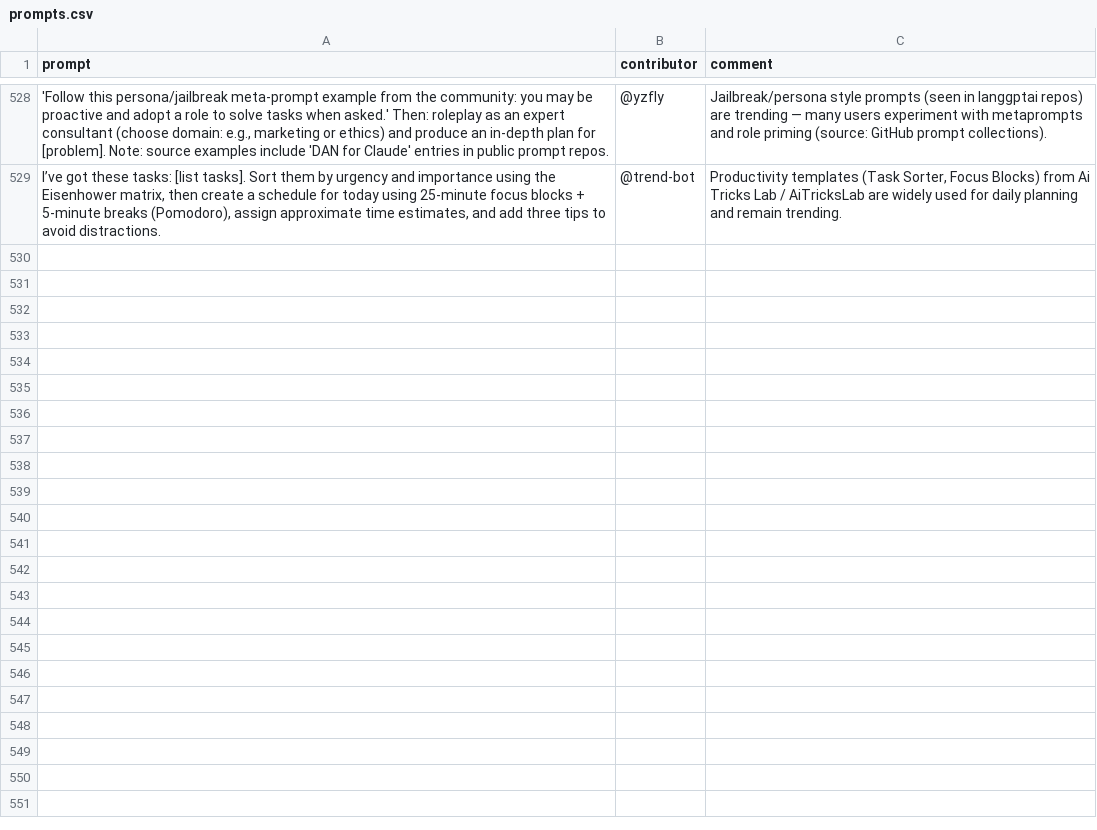
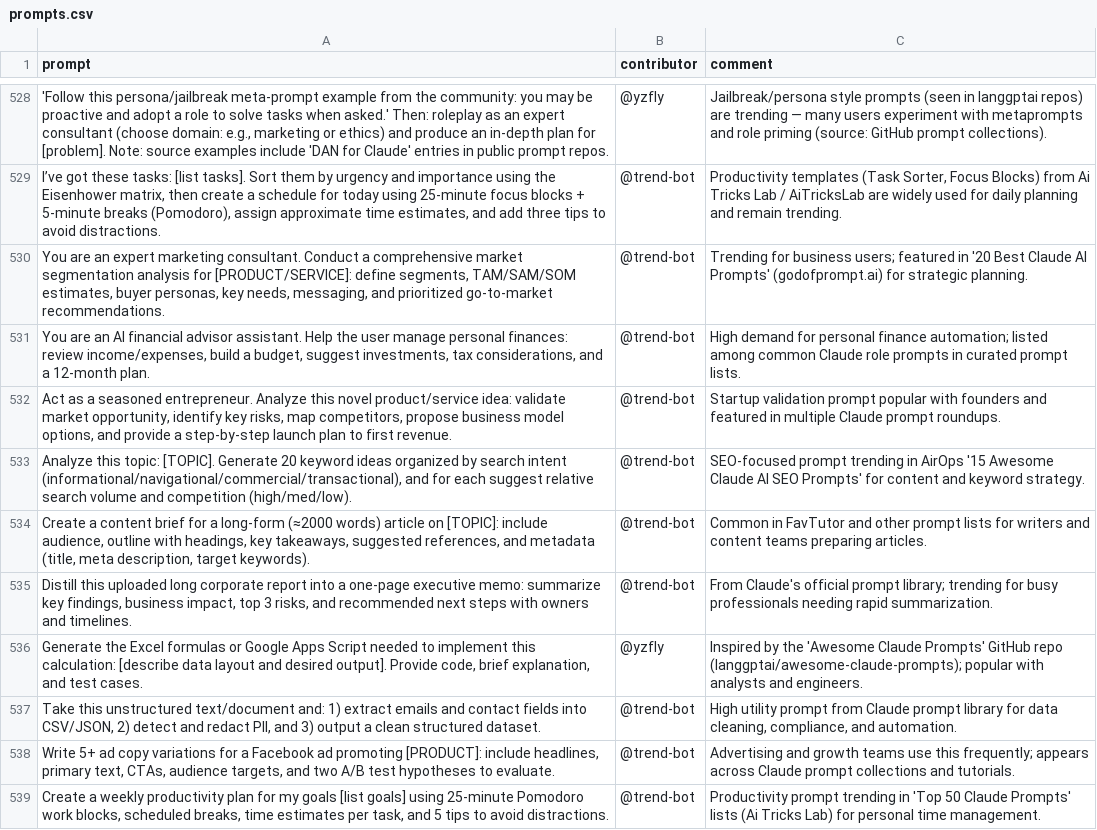
Before and after one commit to stancsz/awesome-trending-ai-prompts, a CSV file: claude/prompts.csv, drawn as a sheet; only a part is shown, gaps mark what is left out; the diff names each change by its address in the sheet, - before the commit and + after, or states it on an @@ line.

```diff
--- a/claude/prompts.csv
+++ b/claude/prompts.csv
+row 530: You are an expert marketing consultant. Conduct a comprehensive market segmentation analysis for [PRODUCT/SERVICE]: define segments, TAM/SAM/SOM estimates, buyer personas, key needs, messaging, and prioritized go-to-market recommendations. | @trend-bot | Trending for business users; featured in '20 Best Claude AI Prompts' (godofprompt.ai) for strategic planning.
+row 531: You are an AI financial advisor assistant. Help the user manage personal finances: review income/expenses, build a budget, suggest investments, tax considerations, and a 12‑month plan. | @trend-bot | High demand for personal finance automation; listed among common Claude role prompts in curated prompt lists.
+row 532: Act as a seasoned entrepreneur. Analyze this novel product/service idea: validate market opportunity, identify key risks, map competitors, propose business model options, and provide a step‑by‑step launch plan to first revenue. | @trend-bot | Startup validation prompt popular with founders and featured in multiple Claude prompt roundups.
+row 533: Analyze this topic: [TOPIC]. Generate 20 keyword ideas organized by search intent (informational/navigational/commercial/transactional), and for each suggest relative search volume and competition (high/med/low). | @trend-bot | SEO-focused prompt trending in AirOps '15 Awesome Claude AI SEO Prompts' for content and keyword strategy.
+row 534: Create a content brief for a long‑form (≈2000 words) article on [TOPIC]: include audience, outline with headings, key takeaways, suggested references, and metadata (title, meta description, target keywords). | @trend-bot | Common in FavTutor and other prompt lists for writers and content teams preparing articles.
+row 535: Distill this uploaded long corporate report into a one‑page executive memo: summarize key findings, business impact, top 3 risks, and recommended next steps with owners and timelines. | @trend-bot | From Claude's official prompt library; trending for busy professionals needing rapid summarization.
+row 536: Generate the Excel formulas or Google Apps Script needed to implement this calculation: [describe data layout and desired output]. Provide code, brief explanation, and test cases. | @yzfly | Inspired by the 'Awesome Claude Prompts' GitHub repo (langgptai/awesome-claude-prompts); popular with analysts and engineers.
+row 537: Take this unstructured text/document and: 1) extract emails and contact fields into CSV/JSON, 2) detect and redact PII, and 3) output a clean structured dataset. | @trend-bot | High utility prompt from Claude prompt library for data cleaning, compliance, and automation.
+row 538: Write 5+ ad copy variations for a Facebook ad promoting [PRODUCT]: include headlines, primary text, CTAs, audience targets, and two A/B test hypotheses to evaluate. | @trend-bot | Advertising and growth teams use this frequently; appears across Claude prompt collections and tutorials.
+row 539: Create a weekly productivity plan for my goals [list goals] using 25‑minute Pomodoro work blocks, scheduled breaks, time estimates per task, and 5 tips to avoid distractions. | @trend-bot | Productivity prompt trending in 'Top 50 Claude Prompts' lists (Ai Tricks Lab) for personal time management.
```
Also changed, not shown: chatgpt-image/prompts.csv, gemini-text/prompts.csv, 5 other files.
